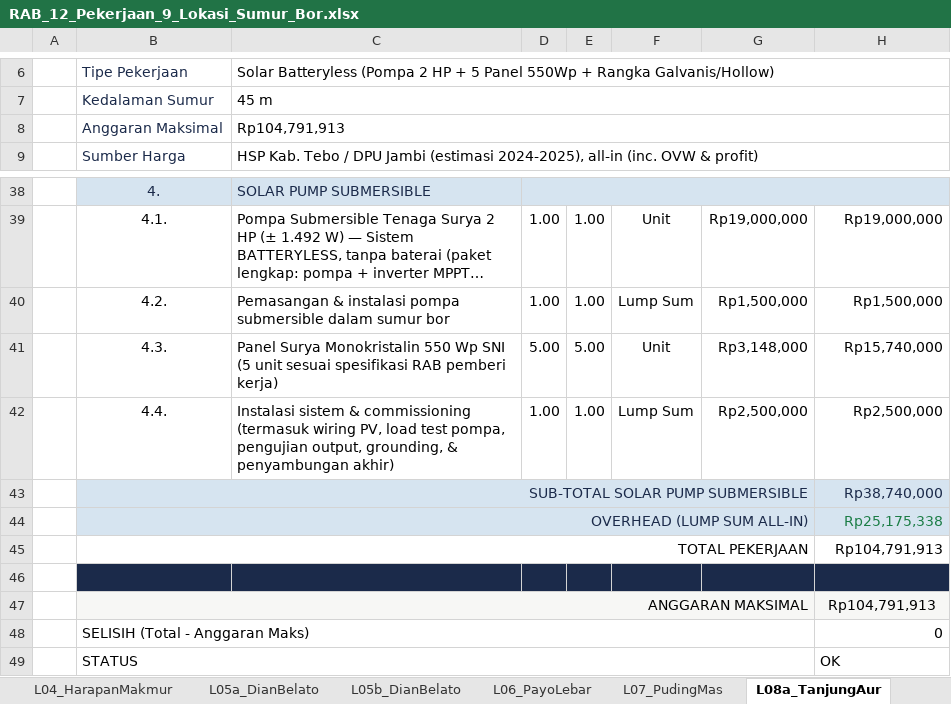
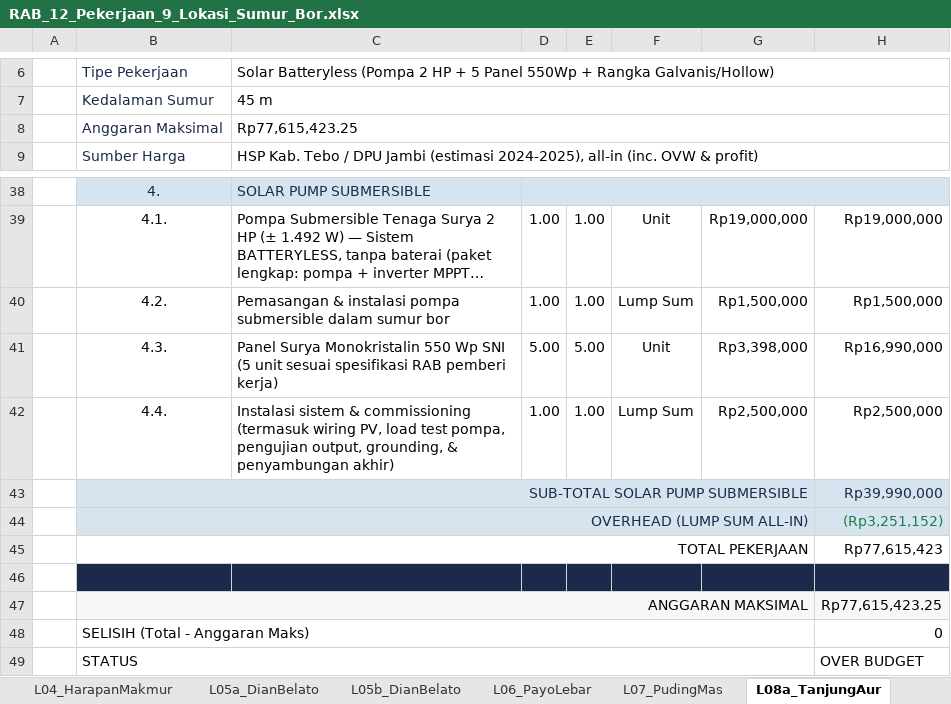
Before and after one commit to desvandi/Rab-Sumur-Bor, an Excel workbook: RAB_12_Pekerjaan_9_Lokasi_Sumur_Bor.xlsx, sheet L08a_TanjungAur, drawn as a sheet; only a part is shown, gaps mark what is left out; long unchanged cells end in …; values as stored, in another font and other column widths than the file's, no borders; conditional formats not drawn; the diff names each change by its address in the sheet, - before the commit and + after, or states it on an @@ line.

Commit message:
Revisi v6: anggaran maks Dian Belato Rp 77.842.230/paket (2 paket) & Tanjung Aur Indah Rp 77.615.423,25/paket (3 paket) + ONGKIR REALISTIS: transport panel 550 Wp Rp 150rb->Rp 400rb/unit, transport mesin JD330 Rp 700rb->Rp 2jt/unit, transport pompa 4" Rp 300rb->Rp 700rb/unit — dasar tarif cargo darat Tangerang/Jakarta -> Muara Tebo Rp 5.000-7.500/kg (RIS Kargo/SNG/Insan Cargo) + band REFERENSI ONGKIR No.58-64 di sheet Referensi Harga (hyperlink); harga riil apa adanya — 8 pekerjaan OVER (L01/L02/L03/L06/L08a/b/c/L09), 4 OK (L04/L05a/L05b/L07), grand total anggaran Rp 788.607.967,75

```diff
--- a/RAB_12_Pekerjaan_9_Lokasi_Sumur_Bor.xlsx (sheet L08a_TanjungAur)
+++ b/RAB_12_Pekerjaan_9_Lokasi_Sumur_Bor.xlsx (sheet L08a_TanjungAur)
-C8: Rp104,791,913
+C8: Rp77,615,423.25
-G41: Rp3,148,000
+G41: Rp3,398,000
-H41: Rp15,740,000
+H41: Rp16,990,000
-H43: Rp38,740,000
+H43: Rp39,990,000
-H44: Rp25,175,338
+H44: (Rp3,251,152)
-H45: Rp104,791,913
+H45: Rp77,615,423
-H47: Rp104,791,913
+H47: Rp77,615,423.25
-H49: OK
+H49: OVER BUDGET
```
Also changed, not shown: sheet Referensi Harga, sheet RINGKASAN, sheet Rincian Harga, sheet L08b_TanjungAur, sheet L08c_TanjungAur, sheet L05a_DianBelato, 9 more sheets.
